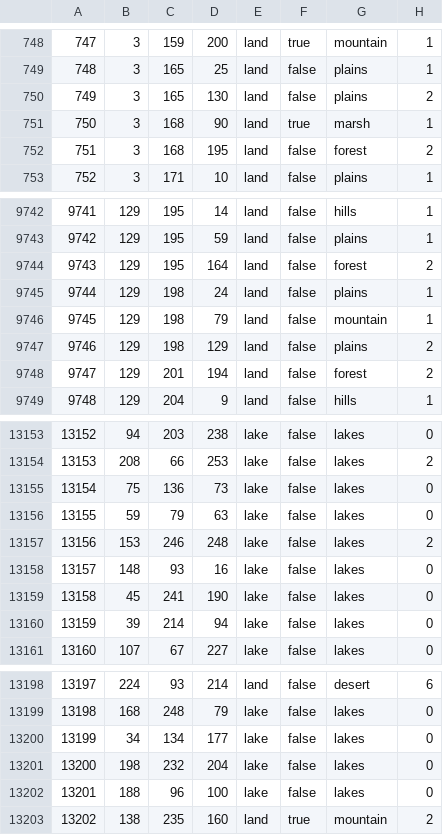
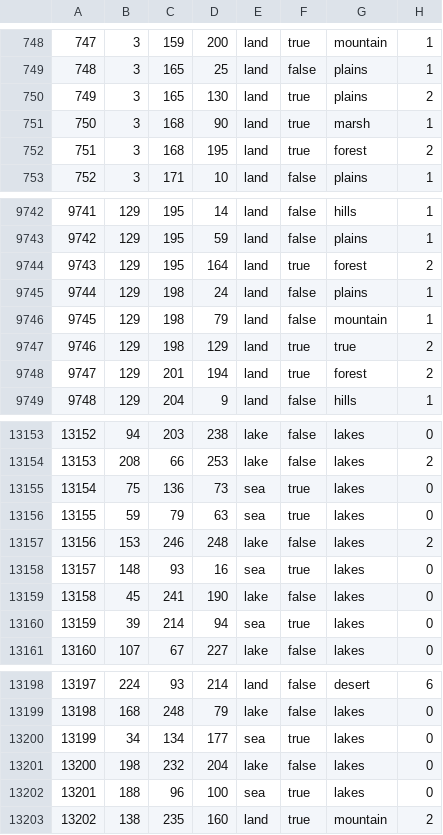
Before and after one commit to MADCAT416/megrez, a CSV file: map/definition.csv, drawn as a sheet; only a part is shown, gaps mark what is left out; the diff covers the shown part only.

```diff
--- a/map/definition.csv
+++ b/map/definition.csv
@@ -749,5 +749,5 @@
 748;3;165;25;land;false;plains;1
-749;3;165;130;land;false;plains;2
+749;3;165;130;land;true;plains;2
 750;3;168;90;land;true;marsh;1
-751;3;168;195;land;false;forest;2
+751;3;168;195;land;true;forest;2
 752;3;171;10;land;false;plains;1
@@ -9743,7 +9743,7 @@
 9742;129;195;59;land;false;plains;1
-9743;129;195;164;land;false;forest;2
+9743;129;195;164;land;true;forest;2
 9744;129;198;24;land;false;plains;1
 9745;129;198;79;land;false;mountain;1
-9746;129;198;129;land;false;plains;2
-9747;129;201;194;land;false;forest;2
+9746;129;198;129;land;true;true;2
+9747;129;201;194;land;true;forest;2
 9748;129;204;9;land;false;hills;1
@@ -13154,8 +13154,8 @@
 13153;208;66;253;lake;false;lakes;2
-13154;75;136;73;lake;false;lakes;0
-13155;59;79;63;lake;false;lakes;0
+13154;75;136;73;sea;true;lakes;0
+13155;59;79;63;sea;true;lakes;0
 13156;153;246;248;lake;false;lakes;2
-13157;148;93;16;lake;false;lakes;0
+13157;148;93;16;sea;true;lakes;0
 13158;45;241;190;lake;false;lakes;0
-13159;39;214;94;lake;false;lakes;0
+13159;39;214;94;sea;true;lakes;0
 13160;107;67;227;lake;false;lakes;0
@@ -13199,5 +13199,5 @@
 13198;168;248;79;lake;false;lakes;0
-13199;34;134;177;lake;false;lakes;0
+13199;34;134;177;sea;true;lakes;0
 13200;198;232;204;lake;false;lakes;0
-13201;188;96;100;lake;false;lakes;0
+13201;188;96;100;sea;true;lakes;0
 13202;138;235;160;land;true;mountain;2
```
Also changed, not shown: 63 edited cells elsewhere in this file, 12 other files.
